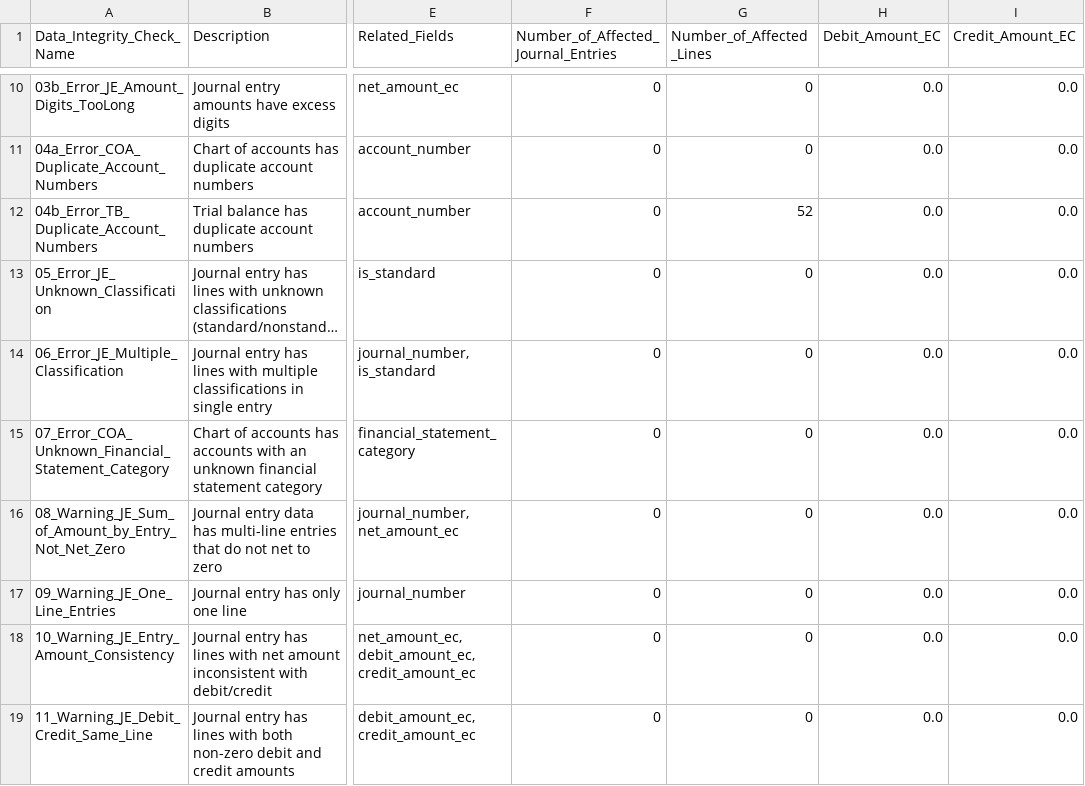
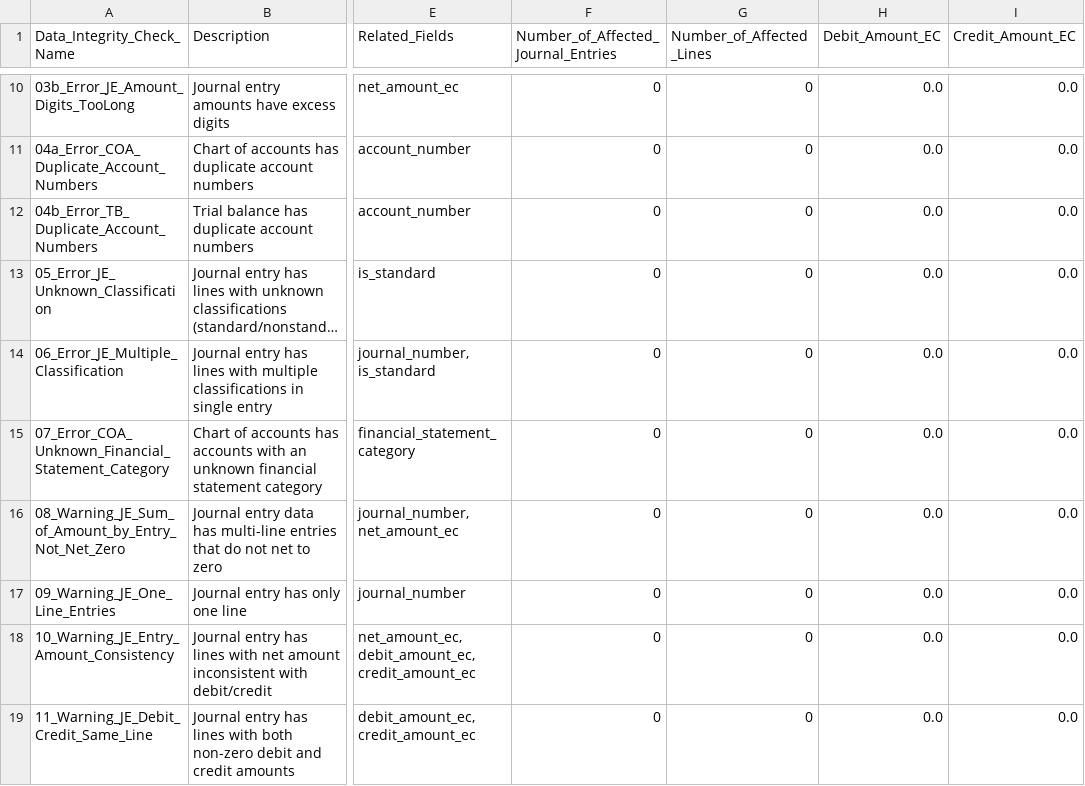
Before and after one commit to Aayush007A/automated_JET, a CSV file: runs/JET-20260824-028/output/Parquet_Data_Integrity_Check_00_Summary.csv, drawn as a sheet; only a part is shown, gaps mark what is left out; long unchanged cells end in …; the diff names each change by its address in the sheet, - before the commit and + after, or states it on an @@ line.

```diff
--- a/runs/JET-20260824-028/output/Parquet_Data_Integrity_Check_00_Summary.csv
+++ b/runs/JET-20260824-028/output/Parquet_Data_Integrity_Check_00_Summary.csv
-G12 (Number_of_Affected_Lines): 52
+G12 (Number_of_Affected_Lines): 0
```
Also changed, not shown: 18 other files.
